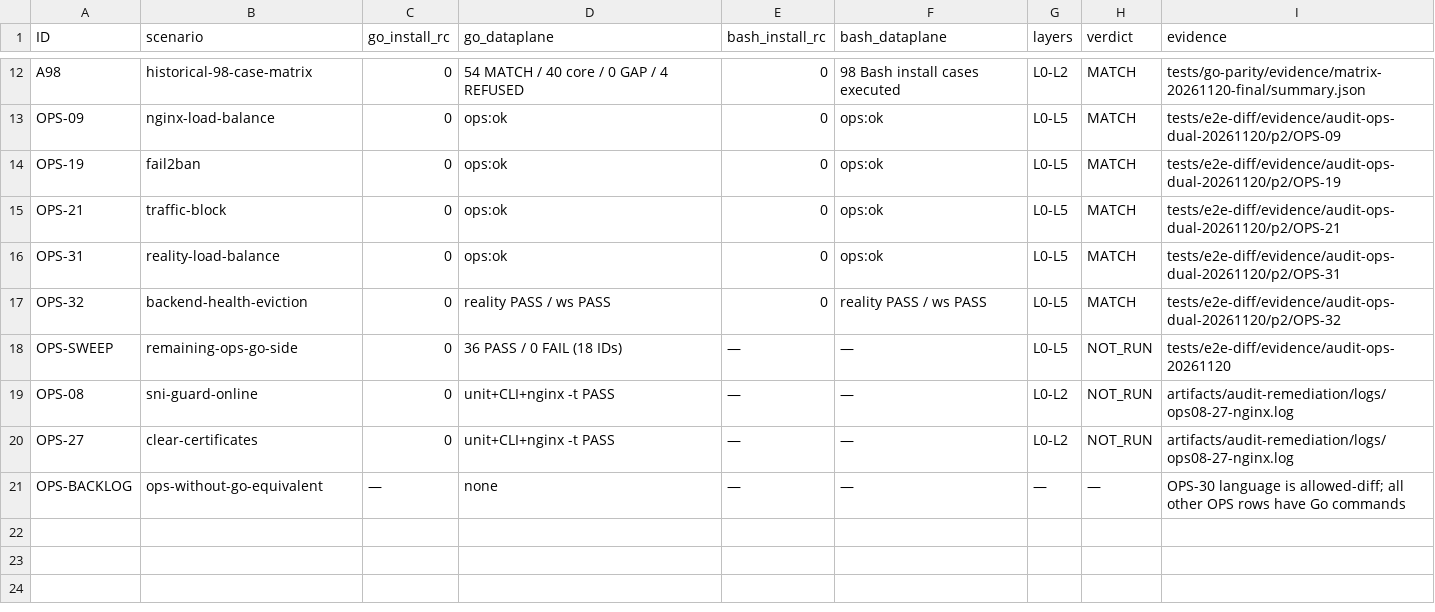
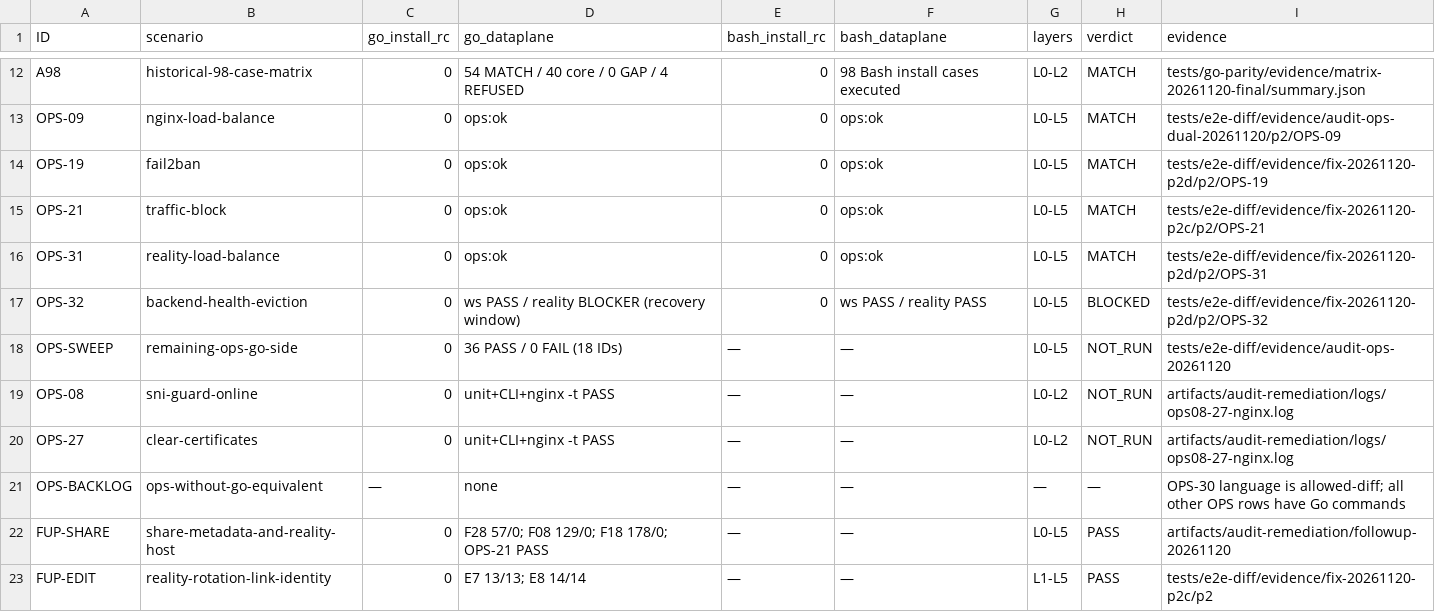
Before and after one commit to hello-yunshu/Xray_bash_onekey, a CSV file: docs/go-migration/audit-remediation/PARITY_MATRIX.csv, drawn as a sheet; only a part is shown, gaps mark what is left out.

Commit message:
docs(audit): record the followup verdicts and evidence pointers
OPS-19/21/31 point at the final-HEAD reruns; OPS-32 keeps its ws pass and reality blocker on record. The parity matrix gains the share and edit followup rows.

```diff
--- a/docs/go-migration/audit-remediation/PARITY_MATRIX.csv
+++ b/docs/go-migration/audit-remediation/PARITY_MATRIX.csv
@@ -13,6 +13,6 @@ A98,historical-98-case-matrix,0,54 MATCH / 40 core / 0 GAP / 4 REFUSED,0,98 Bash
 OPS-09,nginx-load-balance,0,ops:ok,0,ops:ok,L0-L5,MATCH,tests/e2e-diff/evidence/audit-ops-dual-20261120/p2/OPS-09
-OPS-19,fail2ban,0,ops:ok,0,ops:ok,L0-L5,MATCH,tests/e2e-diff/evidence/audit-ops-dual-20261120/p2/OPS-19
-OPS-21,traffic-block,0,ops:ok,0,ops:ok,L0-L5,MATCH,tests/e2e-diff/evidence/audit-ops-dual-20261120/p2/OPS-21
-OPS-31,reality-load-balance,0,ops:ok,0,ops:ok,L0-L5,MATCH,tests/e2e-diff/evidence/audit-ops-dual-20261120/p2/OPS-31
-OPS-32,backend-health-eviction,0,reality PASS / ws PASS,0,reality PASS / ws PASS,L0-L5,MATCH,tests/e2e-diff/evidence/audit-ops-dual-20261120/p2/OPS-32
+OPS-19,fail2ban,0,ops:ok,0,ops:ok,L0-L5,MATCH,tests/e2e-diff/evidence/fix-20261120-p2d/p2/OPS-19
+OPS-21,traffic-block,0,ops:ok,0,ops:ok,L0-L5,MATCH,tests/e2e-diff/evidence/fix-20261120-p2c/p2/OPS-21
+OPS-31,reality-load-balance,0,ops:ok,0,ops:ok,L0-L5,MATCH,tests/e2e-diff/evidence/fix-20261120-p2d/p2/OPS-31
+OPS-32,backend-health-eviction,0,ws PASS / reality BLOCKER (recovery window),0,ws PASS / reality PASS,L0-L5,BLOCKED,tests/e2e-diff/evidence/fix-20261120-p2d/p2/OPS-32
 OPS-SWEEP,remaining-ops-go-side,0,36 PASS / 0 FAIL (18 IDs),—,—,L0-L5,NOT_RUN,tests/e2e-diff/evidence/audit-ops-20261120
@@ -21 +21,3 @@ OPS-27,clear-certificates,0,unit+CLI+nginx -t PASS,—,—,L0-L2,NOT_RUN,artifac
 OPS-BACKLOG,ops-without-go-equivalent,—,none,—,—,—,—,OPS-30 language is allowed-diff; all other OPS rows have Go commands
+FUP-SHARE,share-metadata-and-reality-host,0,"F28 57/0; F08 129/0; F18 178/0; OPS-21 PASS",—,—,L0-L5,PASS,artifacts/audit-remediation/followup-20261120
+FUP-EDIT,reality-rotation-link-identity,0,"E7 13/13; E8 14/14",—,—,L1-L5,PASS,tests/e2e-diff/evidence/fix-20261120-p2c/p2
```
Also changed, not shown: 2 other files.
